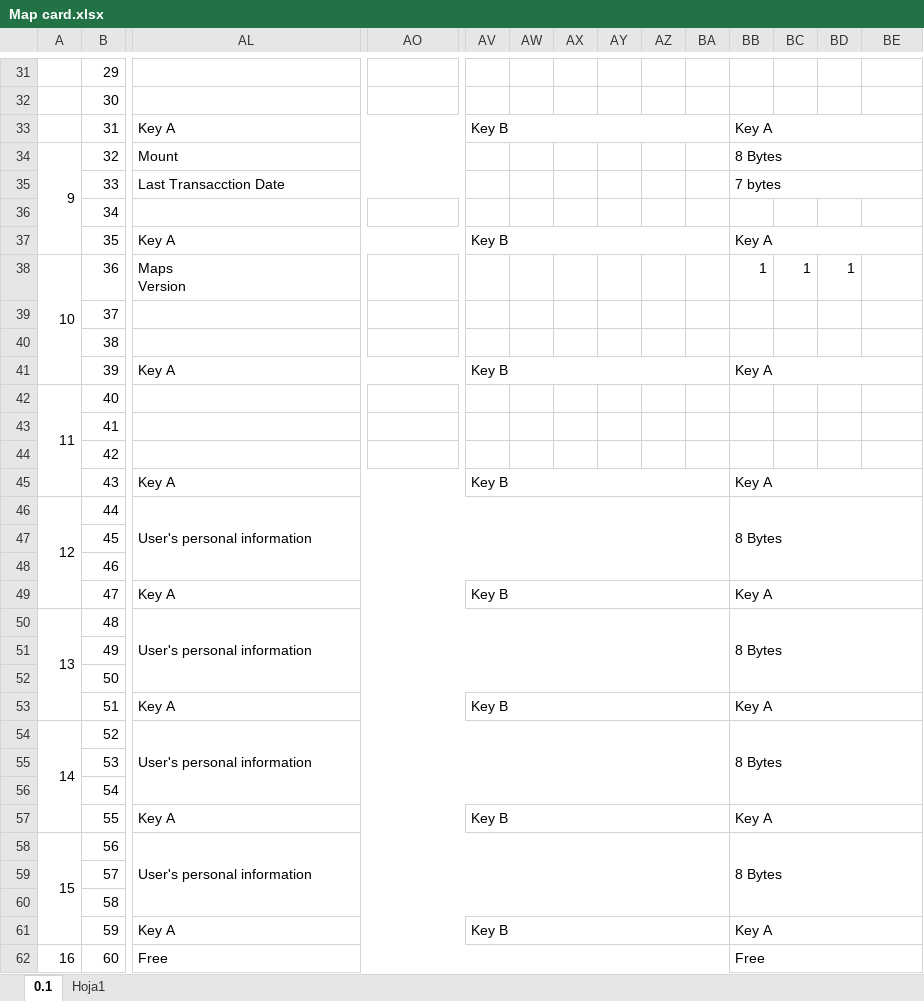
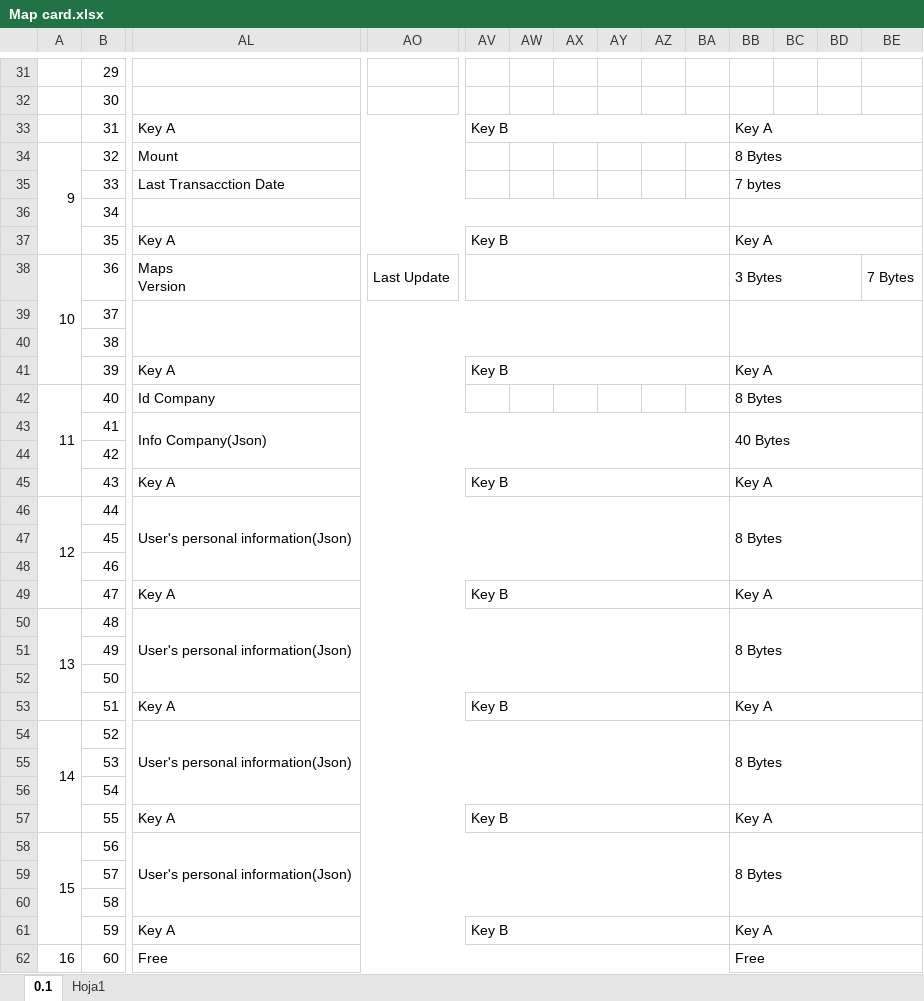
Before and after one commit to rastafareysoft/localpay, an Excel workbook: apps/misc/desing/Map card.xlsx, sheet 0.1, drawn as a sheet; only a part is shown, gaps mark what is left out; values as stored, in another font and other column widths than the file's, no cell formats; the diff covers the shown part only; the diff names each change by its address in the sheet, - before the commit and + after, or states it on an @@ line.

```diff
--- a/apps/misc/desing/Map card.xlsx (sheet 0.1)
+++ b/apps/misc/desing/Map card.xlsx (sheet 0.1)
+AL36:BA36 merged
+BB36:BQ36 merged
-AO38: (empty)
+AO38: Last Update
+AO38:AU38 merged
+AV38:BA38 merged
-BB38: 1
+BB38: 3 Bytes
+BB38:BD38 merged
-BC38: 1
+BC38: (empty)
-BD38: 1
+BD38: (empty)
-BE38: (empty)
+BE38: 7 Bytes
+BE38:BK38 merged
+AL39:BA40 merged
+BB39:BQ40 merged
-AL42: (empty)
+AL42: Id Company
+AL42:AS42 merged
-BB42: (empty)
+BB42: 8 Bytes
+BB42:BI42 merged
-AL43: (empty)
+AL43: Info Company(Json)
+AL43:BA44 merged
-BB43: (empty)
+BB43: 40 Bytes
+BB43:BQ44 merged
-AL46: User's personal information
+AL46: User's personal information(Json)
-AL50: User's personal information
+AL50: User's personal information(Json)
-AL54: User's personal information
+AL54: User's personal information(Json)
-AL58: User's personal information
+AL58: User's personal information(Json)
```
Also changed, not shown: 25 edited cells and merged cells elsewhere in this sheet, cell formats, 34 other files.
